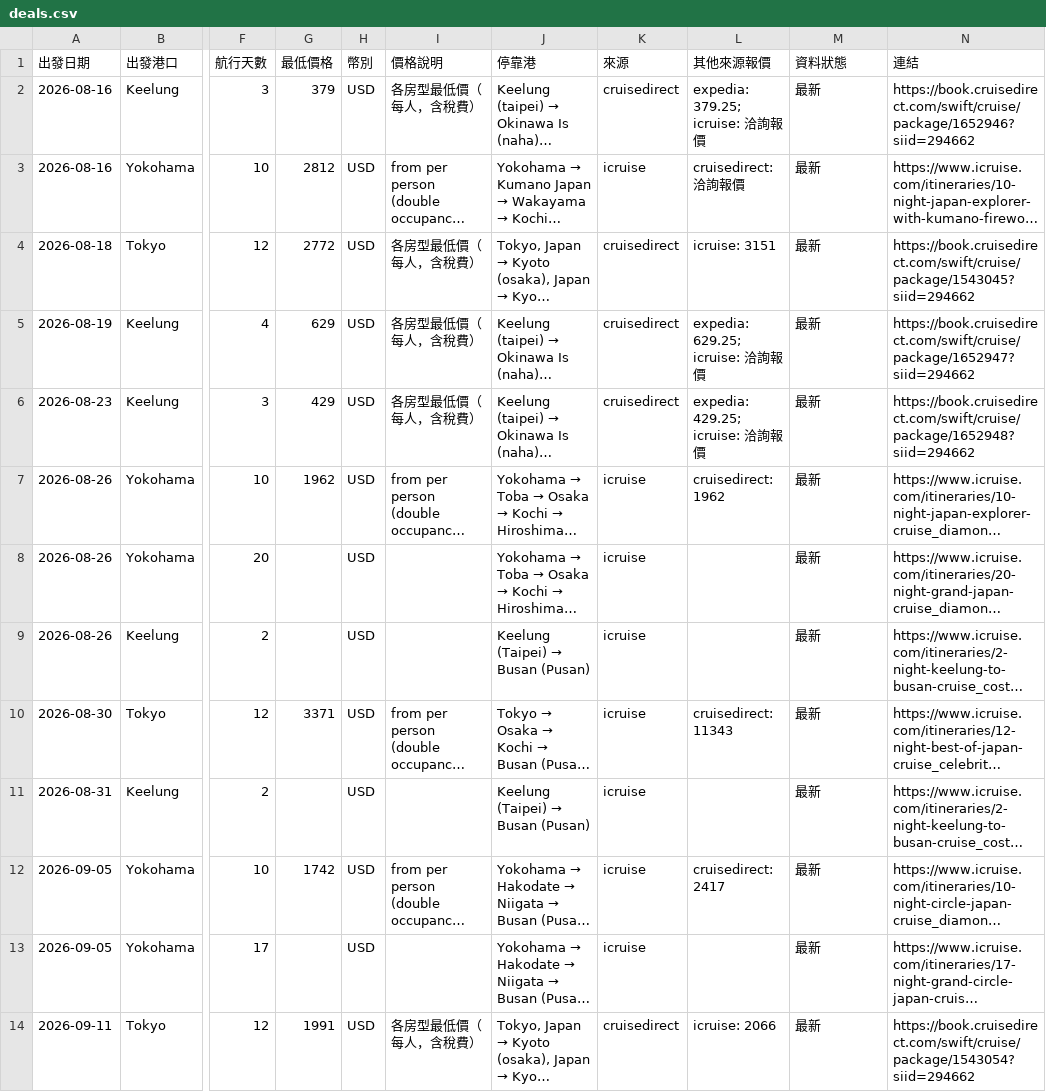
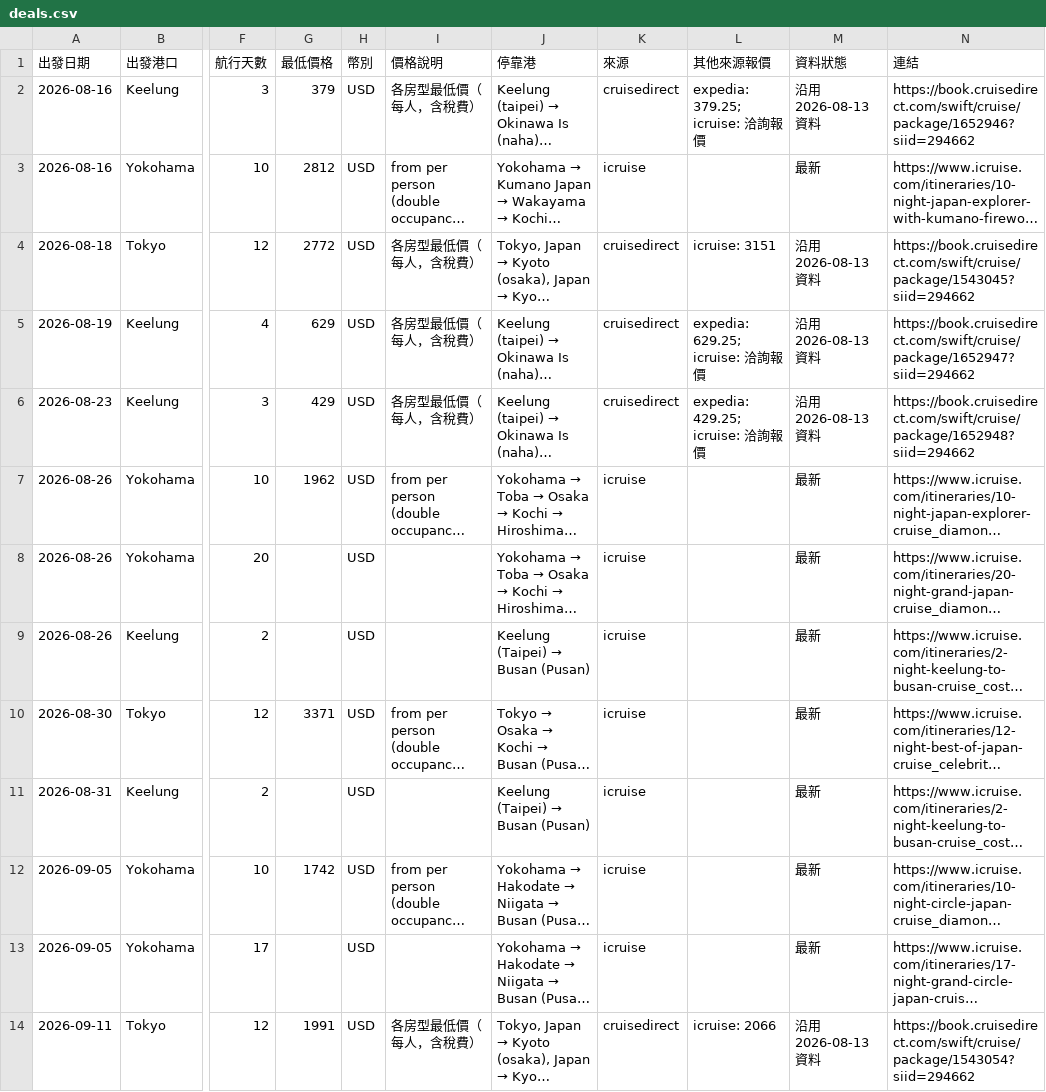
Before and after one commit to paladinlin1/cruise-deals, a CSV file: data/deals.csv, drawn as a sheet; only a part is shown, gaps mark what is left out; long unchanged cells end in …; the diff names each change by its address in the sheet, - before the commit and + after, or states it on an @@ line.

```diff
--- a/data/deals.csv
+++ b/data/deals.csv
-M2 (資料狀態): 最新
+M2 (資料狀態): 沿用 2026-08-13 資料
-L3 (其他來源報價): cruisedirect: 洽詢報價
+L3 (其他來源報價): (empty)
-M4:M6 (資料狀態): 最新
+M4:M6 (資料狀態): 沿用 2026-08-13 資料
-L7 (其他來源報價): cruisedirect: 1962
+L7 (其他來源報價): (empty)
-L10 (其他來源報價): cruisedirect: 11343
+L10 (其他來源報價): (empty)
-L12 (其他來源報價): cruisedirect: 2417
+L12 (其他來源報價): (empty)
-M14 (資料狀態): 最新
+M14 (資料狀態): 沿用 2026-08-13 資料
```
Also changed, not shown: 3 other files.
